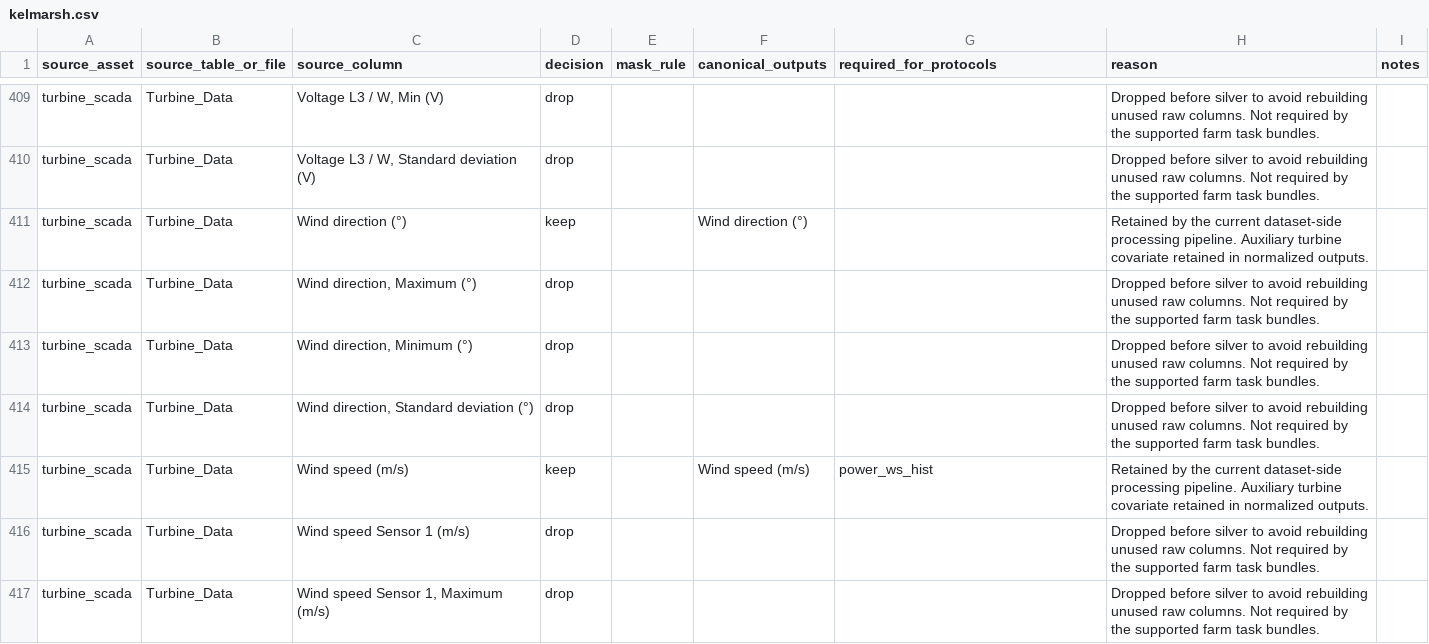
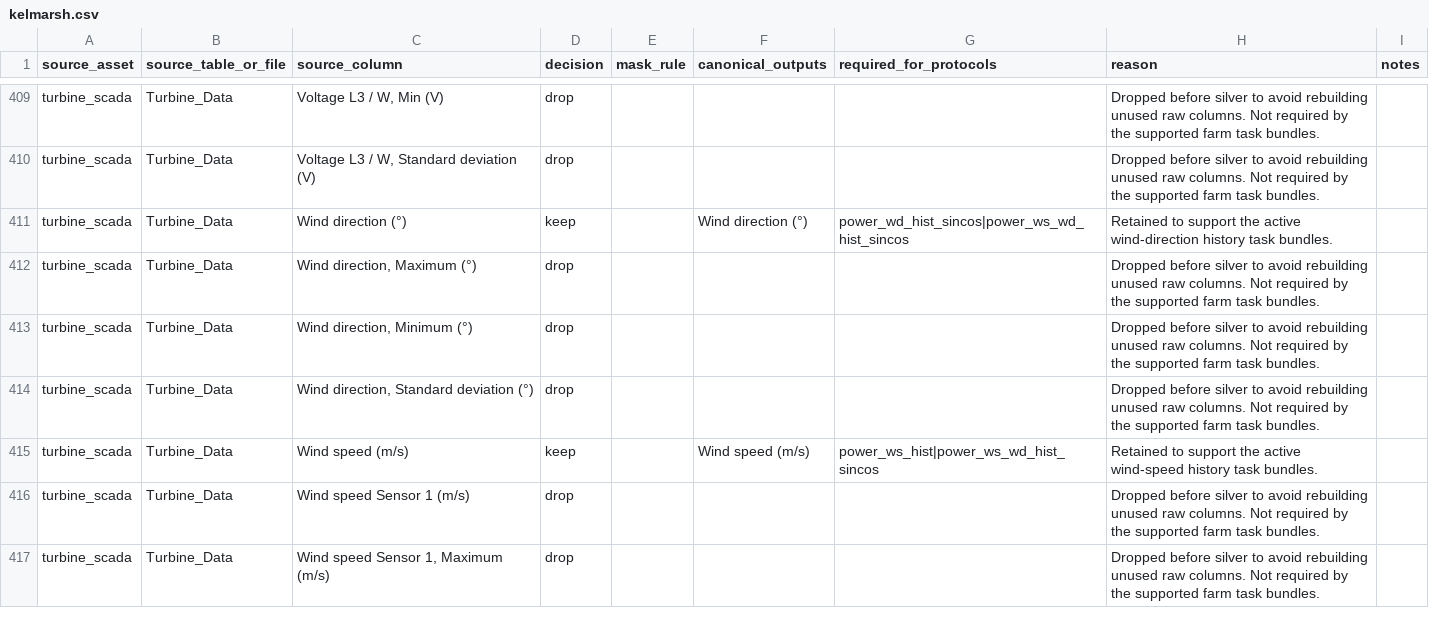
Before and after one commit to deemoe404/datasets, a CSV file: src/wind_datasets/data/source_column_policy/kelmarsh.csv, drawn as a sheet; only a part is shown, gaps mark what is left out.

```diff
--- a/src/wind_datasets/data/source_column_policy/kelmarsh.csv
+++ b/src/wind_datasets/data/source_column_policy/kelmarsh.csv
@@ -410,3 +410,3 @@ turbine_scada,Turbine_Data,"Voltage L3 / W, Min (V)",drop,,,,Dropped before silv
 turbine_scada,Turbine_Data,"Voltage L3 / W, Standard deviation (V)",drop,,,,Dropped before silver to avoid rebuilding unused raw columns. Not required by the supported farm task bundles.,
-turbine_scada,Turbine_Data,Wind direction (°),keep,,Wind direction (°),,Retained by the current dataset-side processing pipeline. Auxiliary turbine covariate retained in normalized outputs.,
+turbine_scada,Turbine_Data,Wind direction (°),keep,,Wind direction (°),power_wd_hist_sincos|power_ws_wd_hist_sincos,Retained to support the active wind-direction history task bundles.,
 turbine_scada,Turbine_Data,"Wind direction, Maximum (°)",drop,,,,Dropped before silver to avoid rebuilding unused raw columns. Not required by the supported farm task bundles.,
@@ -414,3 +414,3 @@ turbine_scada,Turbine_Data,"Wind direction, Minimum (°)",drop,,,,Dropped before
 turbine_scada,Turbine_Data,"Wind direction, Standard deviation (°)",drop,,,,Dropped before silver to avoid rebuilding unused raw columns. Not required by the supported farm task bundles.,
-turbine_scada,Turbine_Data,Wind speed (m/s),keep,,Wind speed (m/s),power_ws_hist,Retained by the current dataset-side processing pipeline. Auxiliary turbine covariate retained in normalized outputs.,
+turbine_scada,Turbine_Data,Wind speed (m/s),keep,,Wind speed (m/s),power_ws_hist|power_ws_wd_hist_sincos,Retained to support the active wind-speed history task bundles.,
 turbine_scada,Turbine_Data,Wind speed Sensor 1 (m/s),drop,,,,Dropped before silver to avoid rebuilding unused raw columns. Not required by the supported farm task bundles.,
```
Also changed, not shown: src/wind_datasets/data/feature_policy/hill_of_towie.csv, src/wind_datasets/data/source_column_policy/hill_of_towie.csv, 19 other files.
